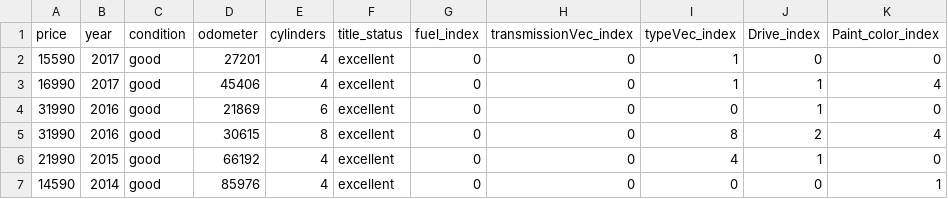
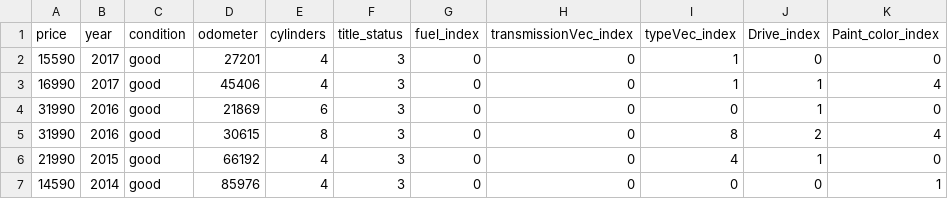
Before and after one commit to IST-718-Fall-2020/project_code_and_report-group14, a CSV file: test_price.csv, drawn as a sheet.

Commit message:
Update test_price.csv

```diff
--- a/test_price.csv
+++ b/test_price.csv
@@ -1,7 +1,7 @@
 price,year,condition,odometer,cylinders,title_status,fuel_index,transmissionVec_index,typeVec_index,Drive_index,Paint_color_index
-15590,2017,good,27201,4,excellent,0,0,1,0,0
-16990,2017,good,45406,4,excellent,0,0,1,1,4
-31990,2016,good,21869,6,excellent,0,0,0,1,0
-31990,2016,good,30615,8,excellent,0,0,8,2,4
-21990,2015,good,66192,4,excellent,0,0,4,1,0
-14590,2014,good,85976,4,excellent,0,0,0,0,1
+15590,2017,good,27201,4,3,0,0,1,0,0
+16990,2017,good,45406,4,3,0,0,1,1,4
+31990,2016,good,21869,6,3,0,0,0,1,0
+31990,2016,good,30615,8,3,0,0,8,2,4
+21990,2015,good,66192,4,3,0,0,4,1,0
+14590,2014,good,85976,4,3,0,0,0,0,1
```
